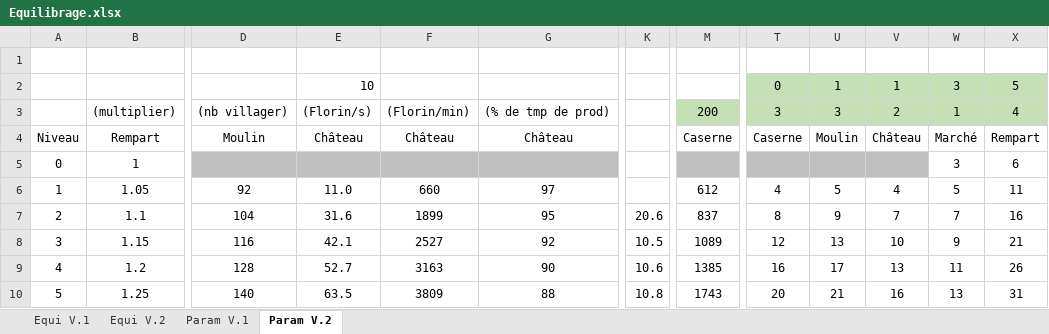
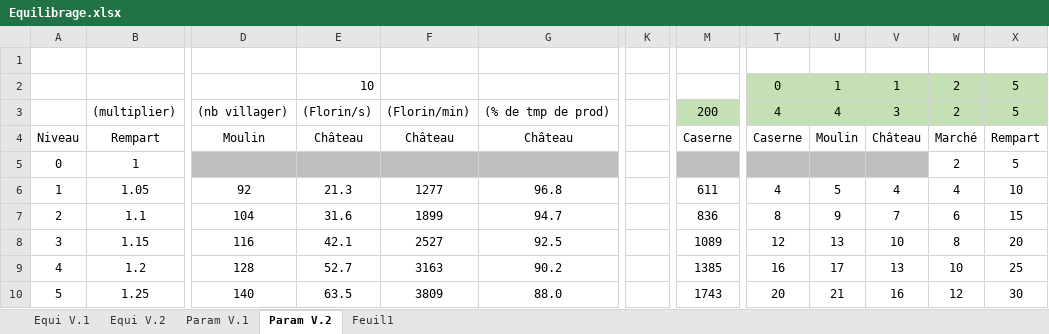
Before and after one commit to HeavenOfHell221/Dukes-Of-The-Realm, an Excel workbook: Equilibrage.xlsx, sheet Param V.2, drawn as a sheet; only a part is shown, gaps mark what is left out; values as stored, in another font and other column widths than the file's, no borders; the diff covers the shown part only; the diff names each change by its address in the sheet, - before the commit and + after, or states it on an @@ line.

```diff
--- a/Equilibrage.xlsx (sheet Param V.2)
+++ b/Equilibrage.xlsx (sheet Param V.2)
+sheet tab: Feuil1
-W2: 3
+W2: 2
-T3: 3
+T3: 4
-U3: 3
+U3: 4
-V3: 2
+V3: 3
-W3: 1
+W3: 2
-X3: 4
+X3: 5
-W5: 3
+W5: 2
-X5: 6
+X5: 5
-E6: 11.0
+E6: 21.3
-F6: 660
+F6: 1277
-G6: 97
+G6: 96.8
-M6: 612
+M6: 611
-W6: 5
+W6: 4
-X6: 11
+X6: 10
-G7: 95
+G7: 94.7
-K7: 20.6
+K7: (empty)
-M7: 837
+M7: 836
-W7: 7
+W7: 6
-X7: 16
+X7: 15
-G8: 92
+G8: 92.5
-K8: 10.5
+K8: (empty)
-W8: 9
+W8: 8
-X8: 21
+X8: 20
-G9: 90
+G9: 90.2
-K9: 10.6
+K9: (empty)
-W9: 11
+W9: 10
-X9: 26
+X9: 25
-G10: 88
+G10: 88.0
-K10: 10.8
+K10: (empty)
-W10: 13
+W10: 12
-X10: 31
+X10: 30
```
Also changed, not shown: 52 edited cells elsewhere in this sheet, sheet Equi V.1, sheet Equi V.2, sheet Param V.1, formulas that keep their value, 8 other files.
